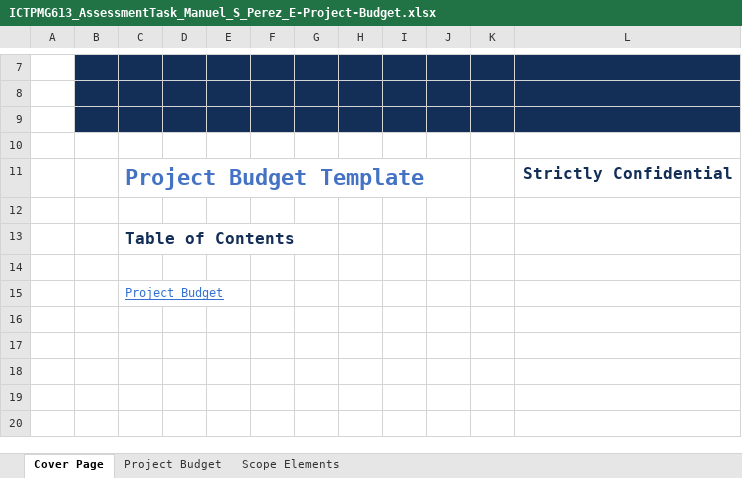
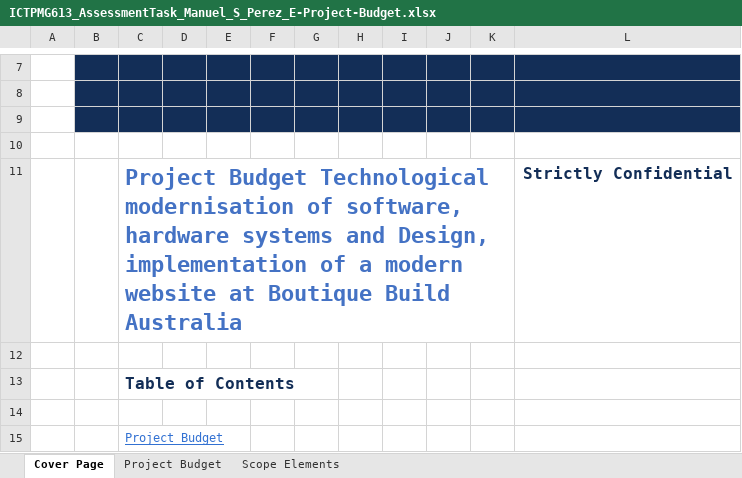
Before and after one commit to Advanced-Diploma-of-IT-Tel-Network-Eng/Assessments, an Excel workbook: TERM3/T3B1-ICTPMG613-Manage_ICT_project_plan/2-ICTPMG613-Assessment_Task 2/ICTPMG613_AssessmentTask_Manuel_S_Perez_E-Project-Budget.xlsx, sheet Cover Page, drawn as a sheet; only a part is shown, gaps mark what is left out; the shorter side is filled out with more unchanged rows; values as stored, in another font and other column widths than the file's, no borders; charts and pictures not drawn; the diff names each change by its address in the sheet, - before the commit and + after, or states it on an @@ line.

```diff
--- a/TERM3/T3B1-ICTPMG613-Manage_ICT_project_plan/2-ICTPMG613-Assessment_Task 2/ICTPMG613_AssessmentTask_Manuel_S_Perez_E-Project-Budget.xlsx (sheet Cover Page)
+++ b/TERM3/T3B1-ICTPMG613-Manage_ICT_project_plan/2-ICTPMG613-Assessment_Task 2/ICTPMG613_AssessmentTask_Manuel_S_Perez_E-Project-Budget.xlsx (sheet Cover Page)
-C11: Project Budget Template
+C11: Project Budget Technological modernisation of software, hardware systems and Design, implementation of a modern website at Boutique Build Australia
```
Also changed, not shown: sheet Project Budget, sheet Scope Elements, charts or pictures, 2 other files.
